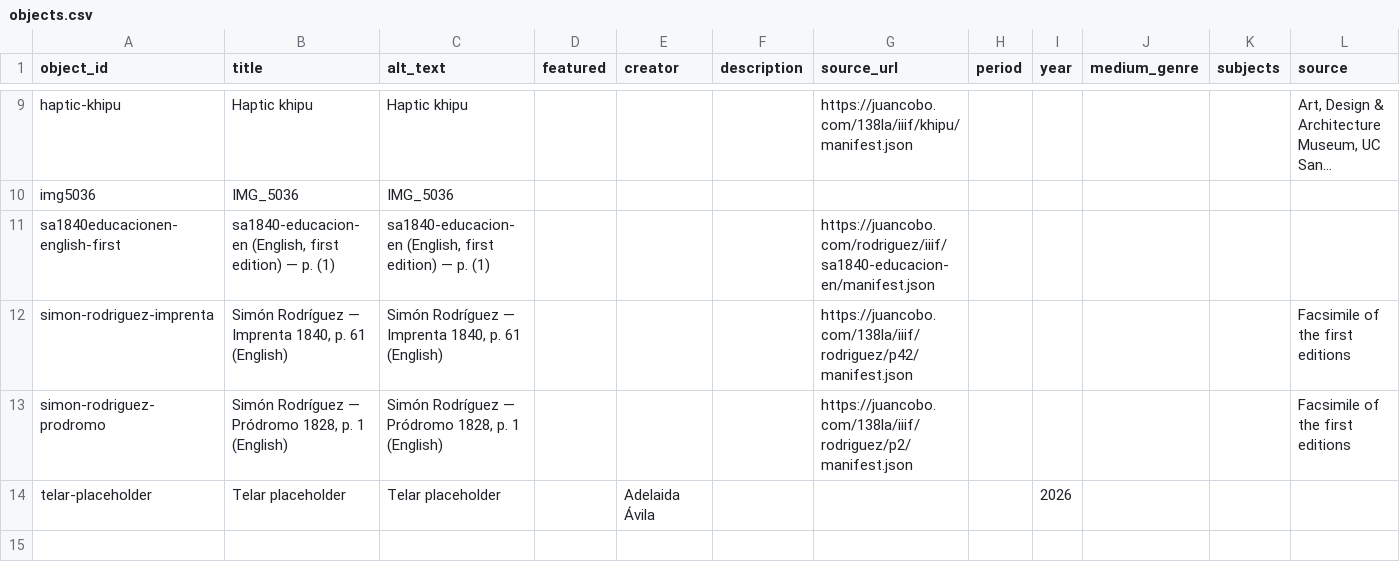
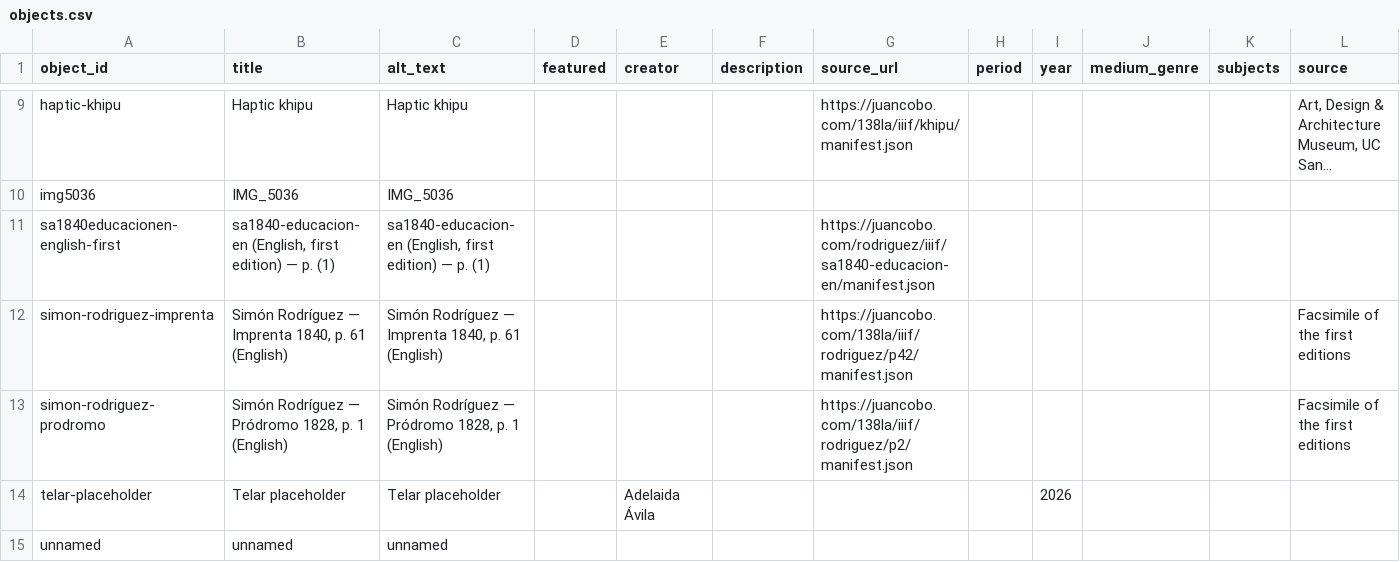
Before and after one commit to adilene22aguilar-lgtm/telarfinalproject, a CSV file: telar-content/spreadsheets/objects.csv, drawn as a sheet; only a part is shown, gaps mark what is left out; long unchanged cells end in …; rows hold the shown columns only; the diff names each change by its address in the sheet, - before the commit and + after, or states it on an @@ line.

```diff
--- a/telar-content/spreadsheets/objects.csv
+++ b/telar-content/spreadsheets/objects.csv
+row 15: unnamed | unnamed | unnamed
```
Also changed, not shown: 1 other file.
